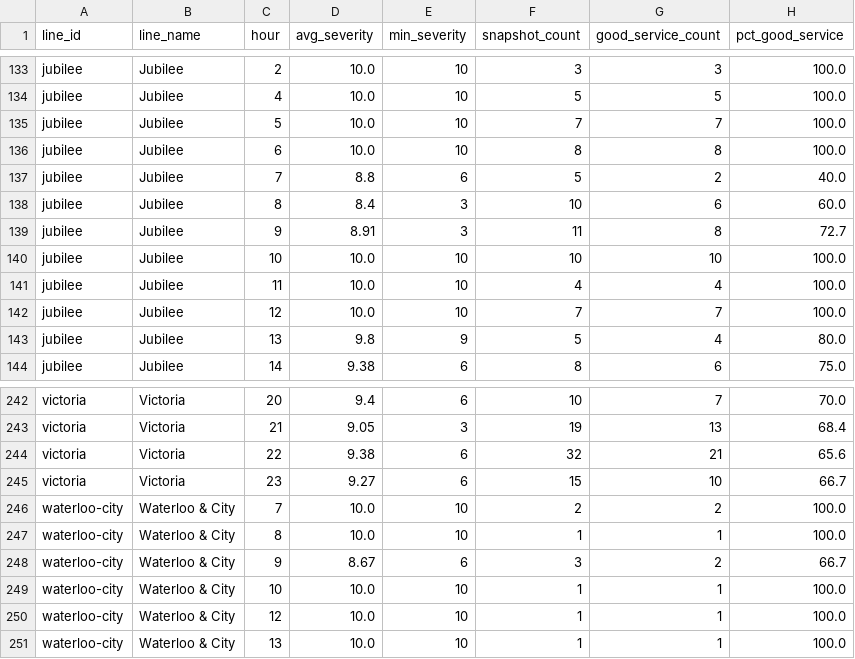
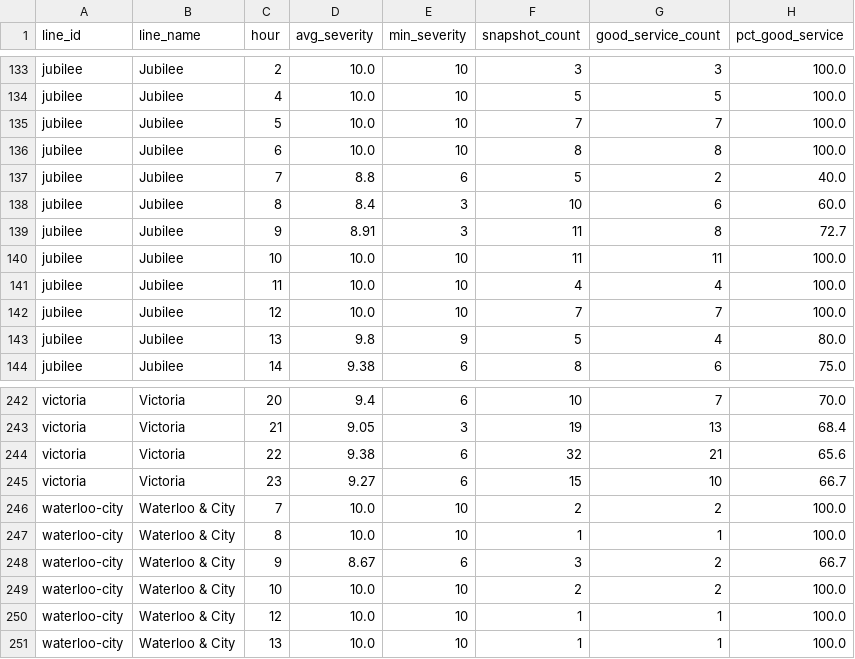
Before and after one commit to AbdulmalikAdam27/tfl-reliability-dashboard, a CSV file: data/reliability_summary.csv, drawn as a sheet; only a part is shown, gaps mark what is left out; the diff covers the shown part only.

```diff
--- a/data/reliability_summary.csv
+++ b/data/reliability_summary.csv
@@ -139,3 +139,3 @@ jubilee,Jubilee,8,8.4,3,10,6,60.0
 jubilee,Jubilee,9,8.91,3,11,8,72.7
-jubilee,Jubilee,10,10.0,10,10,10,100.0
+jubilee,Jubilee,10,10.0,10,11,11,100.0
 jubilee,Jubilee,11,10.0,10,4,4,100.0
@@ -248,3 +248,3 @@ waterloo-city,Waterloo & City,8,10.0,10,1,1,100.0
 waterloo-city,Waterloo & City,9,8.67,6,3,2,66.7
-waterloo-city,Waterloo & City,10,10.0,10,1,1,100.0
+waterloo-city,Waterloo & City,10,10.0,10,2,2,100.0
 waterloo-city,Waterloo & City,12,10.0,10,1,1,100.0
```
Also changed, not shown: 33 edited cells elsewhere in this file, data/arrivals_summary.csv, data/line_status.csv.
